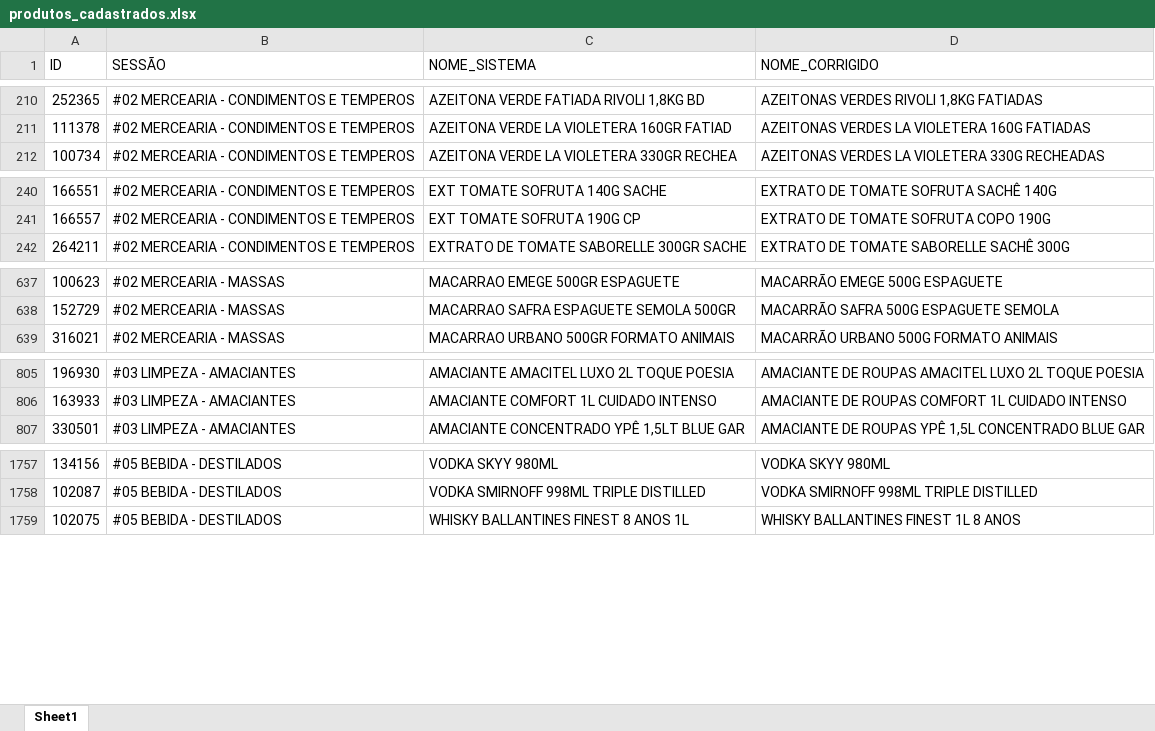
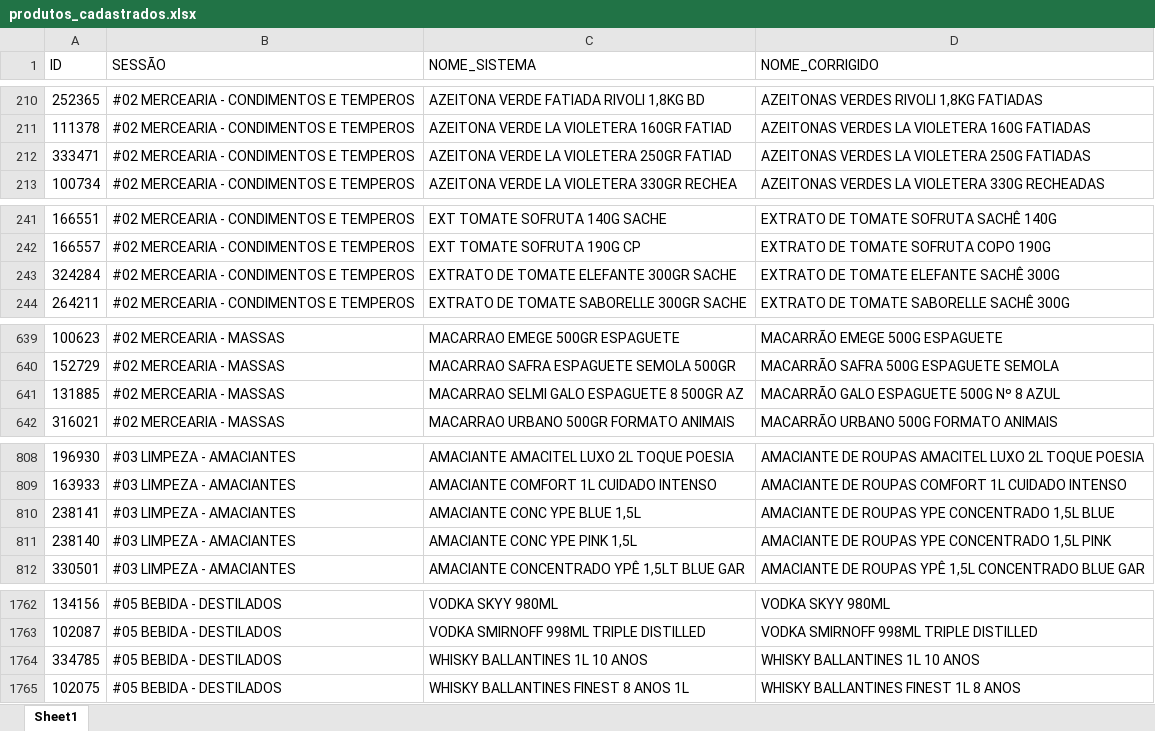
Before and after one commit to geisson/automacao_giro_ofertas, an Excel workbook: produtos_cadastrados.xlsx, sheet Sheet1, drawn as a sheet; only a part is shown, gaps mark what is left out; values as stored, in another font and other column widths than the file's, no cell formats; the diff names each change by its address in the sheet, - before the commit and + after, or states it on an @@ line.

```diff
--- a/produtos_cadastrados.xlsx (sheet Sheet1)
+++ b/produtos_cadastrados.xlsx (sheet Sheet1)
+row 212: 333471 | #02 MERCEARIA - CONDIMENTOS E TEMPEROS | AZEITONA VERDE LA VIOLETERA 250GR FATIAD | AZEITONAS VERDES LA VIOLETERA 250G FATIADAS
+row 243: 324284 | #02 MERCEARIA - CONDIMENTOS E TEMPEROS | EXTRATO DE TOMATE ELEFANTE 300GR SACHE | EXTRATO DE TOMATE ELEFANTE SACHÊ 300G
+row 641: 131885 | #02 MERCEARIA - MASSAS | MACARRAO SELMI GALO ESPAGUETE 8 500GR AZ | MACARRÃO GALO ESPAGUETE 500G Nº 8 AZUL
+row 810: 238141 | #03 LIMPEZA - AMACIANTES | AMACIANTE CONC YPE BLUE 1,5L | AMACIANTE DE ROUPAS YPE CONCENTRADO 1,5L BLUE
+row 811: 238140 | #03 LIMPEZA - AMACIANTES | AMACIANTE CONC YPE PINK 1,5L | AMACIANTE DE ROUPAS YPE CONCENTRADO 1,5L PINK
+row 1764: 334785 | #05 BEBIDA - DESTILADOS | WHISKY BALLANTINES 1L 10 ANOS | WHISKY BALLANTINES 1L 10 ANOS
```
Also changed, not shown: cell formats, 5 other files.
